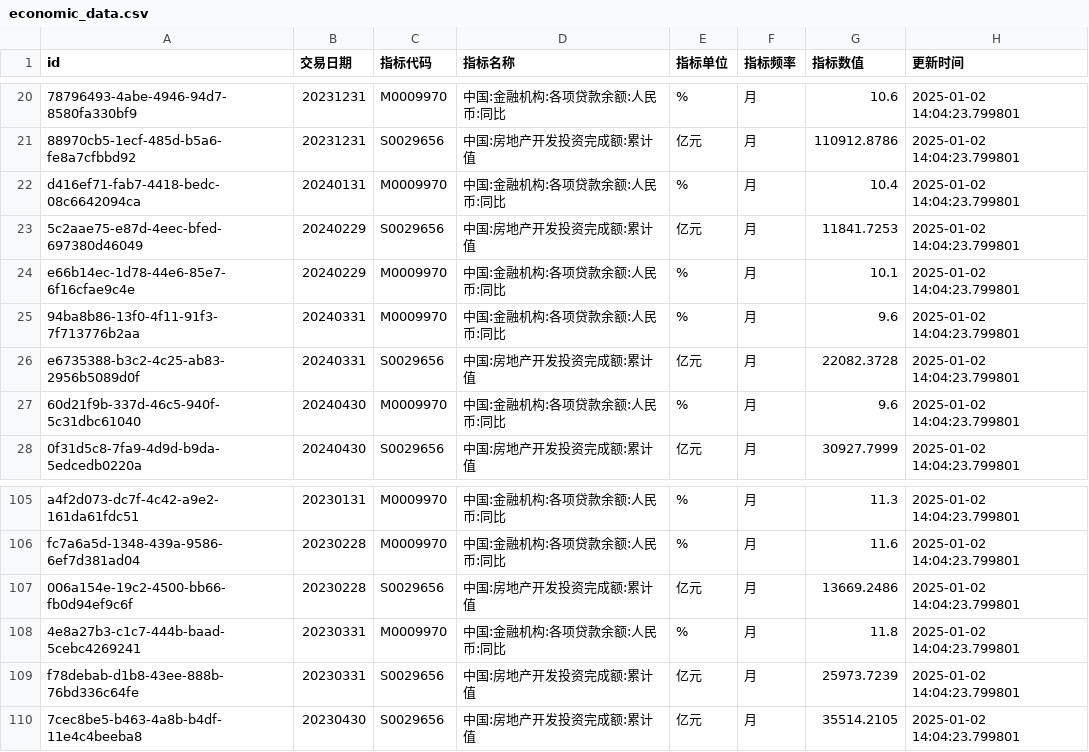
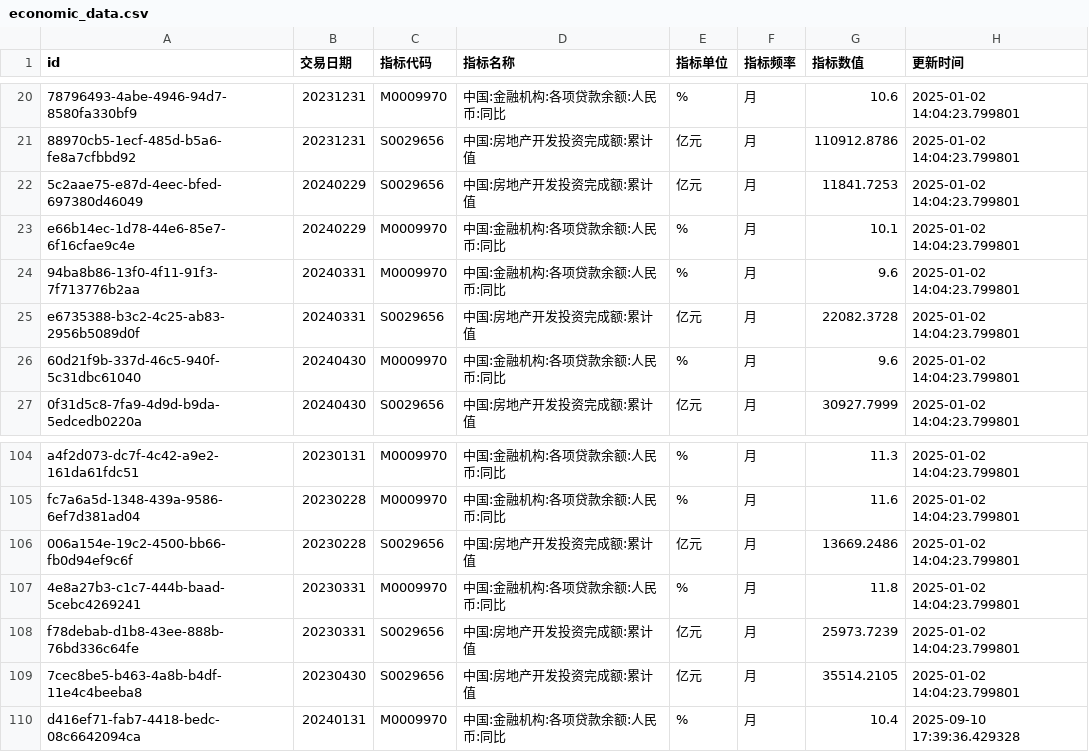
Before and after one commit to ha5h6r000wn/st_idx_visualizer, a CSV file: data/csv/economic_data.csv, drawn as a sheet; only a part is shown, gaps mark what is left out; removed rows and columns are numbered as before the commit, all else as after; the diff names each change by its address in the sheet, - before the commit and + after, or states it on an @@ line.

```diff
--- a/data/csv/economic_data.csv
+++ b/data/csv/economic_data.csv
-row 22: d416ef71-fab7-4418-bedc-08c6642094ca | 20240131 | M0009970 | 中国:金融机构:各项贷款余额:人民币:同比 | % | 月 | 10.4 | 2025-01-02 14:04:23.799801
+row 110: d416ef71-fab7-4418-bedc-08c6642094ca | 20240131 | M0009970 | 中国:金融机构:各项贷款余额:人民币:同比 | % | 月 | 10.4 | 2025-09-10 17:39:36.429328
```
Also changed, not shown: data/csv/bond_yields.csv, data/csv/index_valuations.csv, 2 other files.
